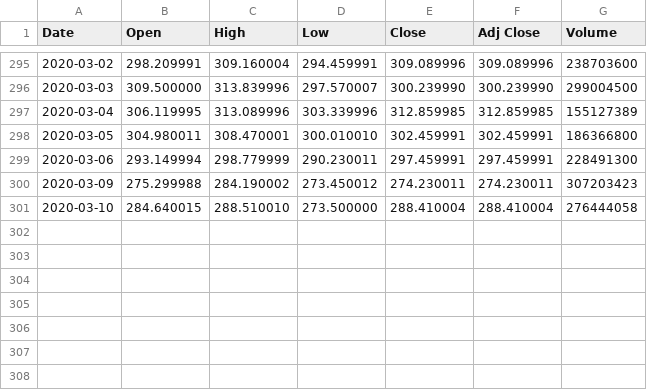
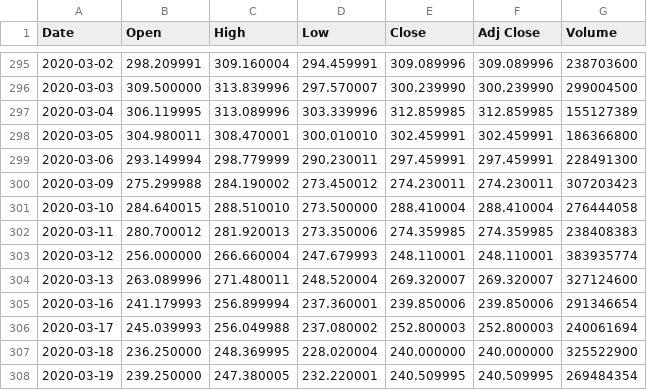
Before and after one commit to dallincoons/expected_move_proto, a CSV file: ExpectedMove/daily_prices/SPY.csv, drawn as a sheet; only a part is shown, gaps mark what is left out.

```diff
--- a/ExpectedMove/daily_prices/SPY.csv
+++ b/ExpectedMove/daily_prices/SPY.csv
@@ -301 +301,8 @@ Date,Open,High,Low,Close,Adj Close,Volume
 2020-03-10,284.640015,288.510010,273.500000,288.410004,288.410004,276444058
+2020-03-11,280.700012,281.920013,273.350006,274.359985,274.359985,238408383
+2020-03-12,256.000000,266.660004,247.679993,248.110001,248.110001,383935774
+2020-03-13,263.089996,271.480011,248.520004,269.320007,269.320007,327124600
+2020-03-16,241.179993,256.899994,237.360001,239.850006,239.850006,291346654
+2020-03-17,245.039993,256.049988,237.080002,252.800003,252.800003,240061694
+2020-03-18,236.250000,248.369995,228.020004,240.000000,240.000000,325522900
+2020-03-19,239.250000,247.380005,232.220001,240.509995,240.509995,269484354
```
Also changed, not shown: ExpectedMove/expected_moves.csv, 5 other files.
